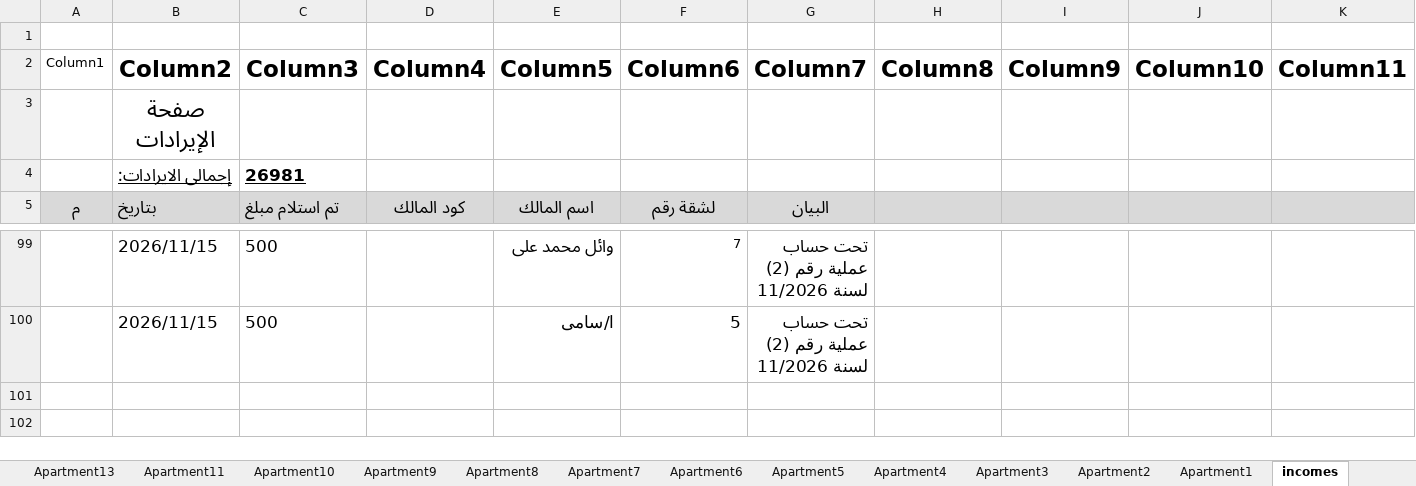
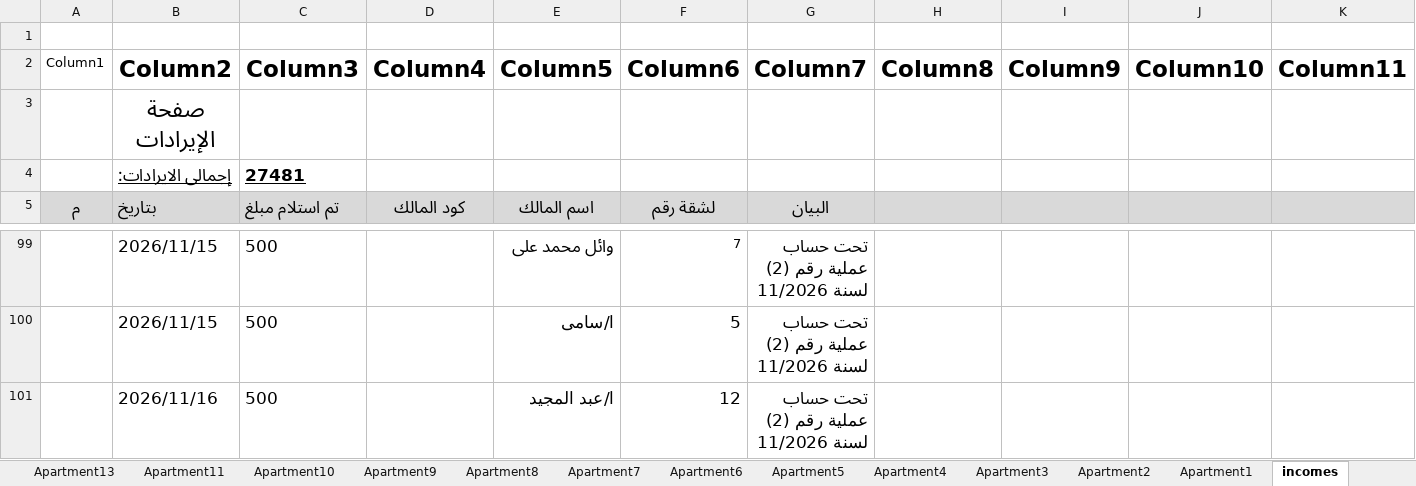
Before and after one commit to wmaa64/syana2024, an Excel workbook: Book2026.xlsx, sheet incomes, drawn as a sheet; only a part is shown, gaps mark what is left out; values as stored, in another font and other column widths than the file's, no borders; table styles not drawn; rows hold the shown columns only; the diff names each change by its address in the sheet, - before the commit and + after, or states it on an @@ line.

Commit message:
16-11-26-1

```diff
--- a/Book2026.xlsx (sheet incomes)
+++ b/Book2026.xlsx (sheet incomes)
-C4 (Column3): 26981
+C4 (Column3): 27481
+row 101:  | 2026/11/16 | 500 |  | ا/عبد المجيد | 12 | تحت حساب عملية رقم (2) لسنة 11/2026
```
Also changed, not shown: sheet payments02, sheet balance.
